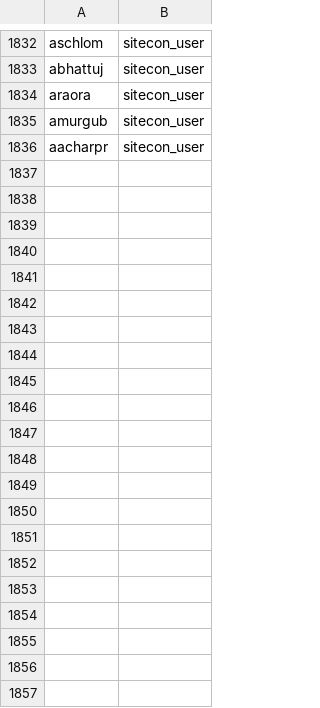
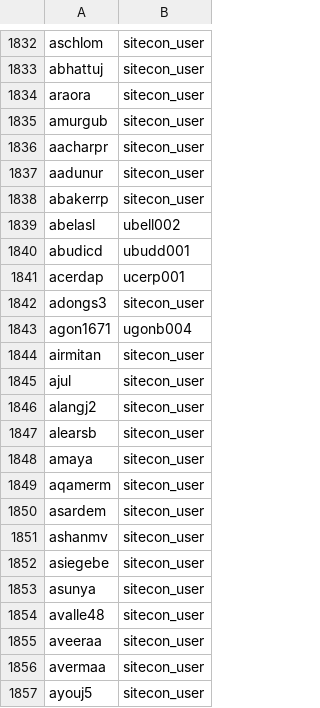
Before and after one commit to sandeepmohan23/yfai_data_migration, a CSV file: Mapping_CSVs/owning_user.csv, drawn as a sheet; only a part is shown, gaps mark what is left out.

Commit message:
updated mapping files

```diff
--- a/Mapping_CSVs/owning_user.csv
+++ b/Mapping_CSVs/owning_user.csv
@@ -1836 +1836,22 @@ amurgub|sitecon_user
 aacharpr|sitecon_user
+aadunur|sitecon_user
+abakerrp|sitecon_user
+abelasl|ubell002
+abudicd|ubudd001
+acerdap|ucerp001
+adongs3|sitecon_user
+agon1671|ugonb004
+airmitan|sitecon_user
+ajul|sitecon_user
+alangj2|sitecon_user
+alearsb|sitecon_user
+amaya|sitecon_user
+aqamerm|sitecon_user
+asardem|sitecon_user
+ashanmv|sitecon_user
+asiegebe|sitecon_user
+asunya|sitecon_user
+avalle48|sitecon_user
+aveeraa|sitecon_user
+avermaa|sitecon_user
+ayouj5|sitecon_user
```
Also changed, not shown: Mapping_CSVs/customer.csv, Mapping_CSVs/email_userid.csv, 3 other files.
